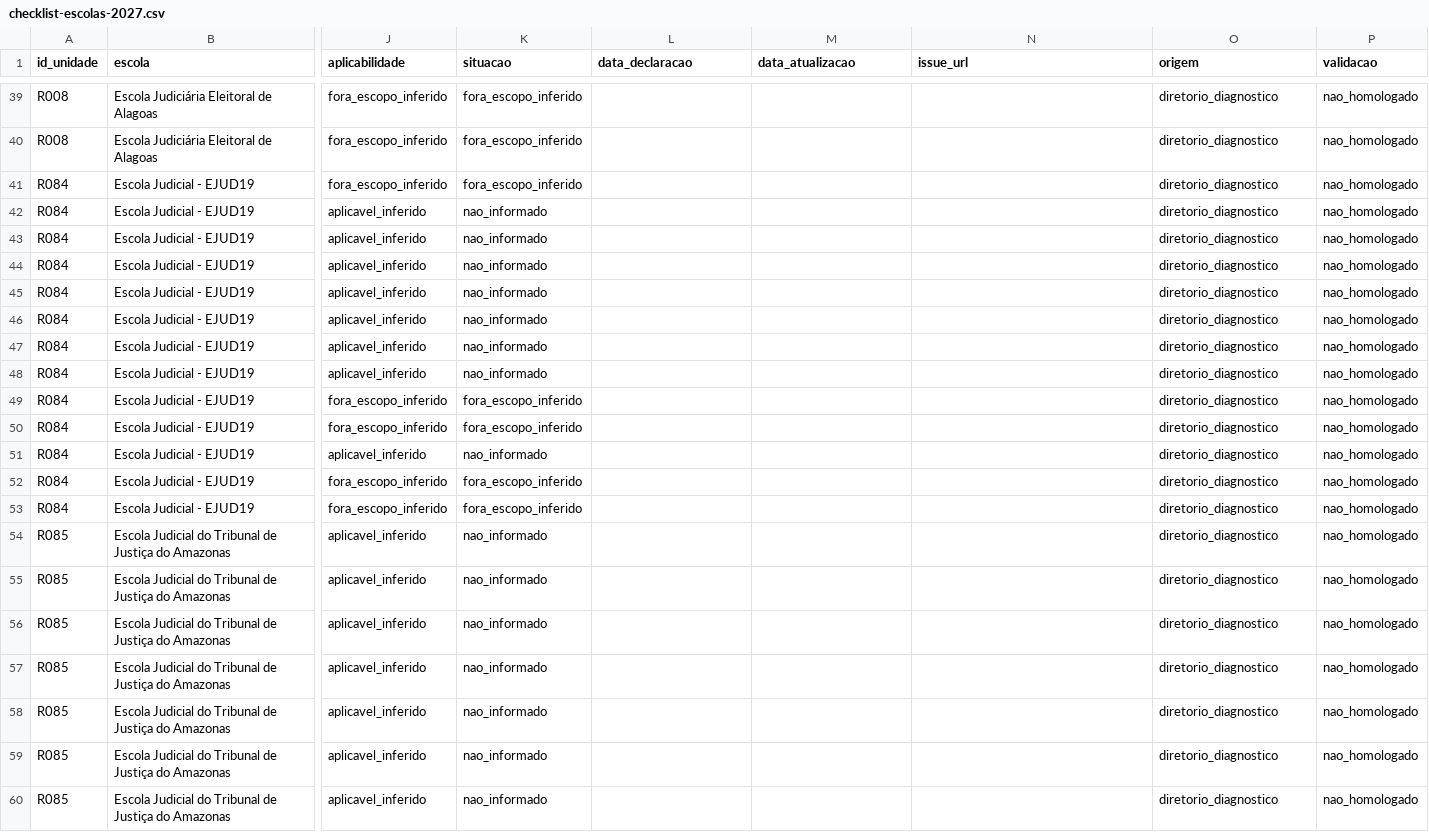
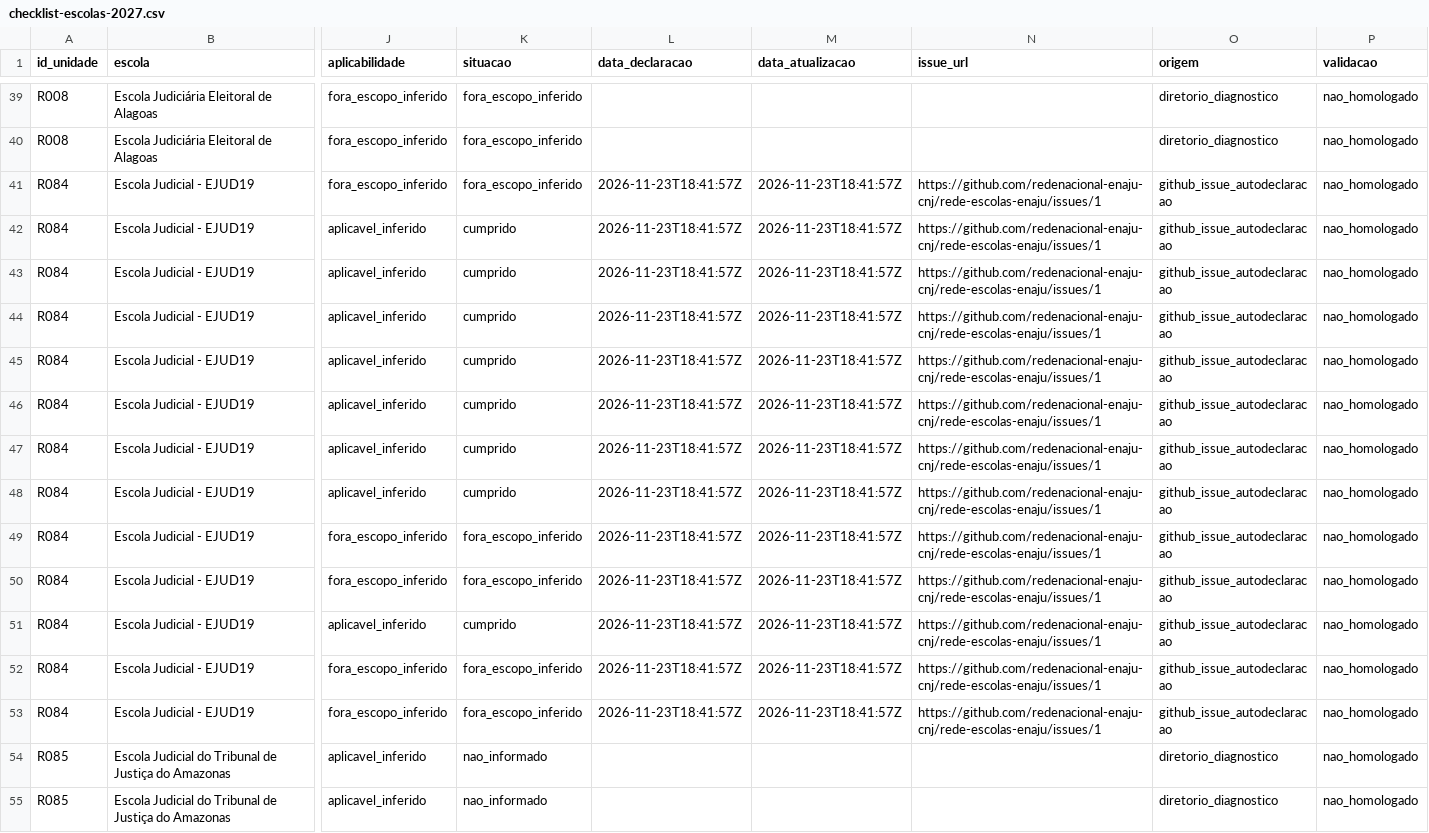
Before and after one commit to redenacional-enaju-cnj/rede-escolas-enaju, a CSV file: dados/checklist-escolas-2027.csv, drawn as a sheet; only a part is shown, gaps mark what is left out; the shorter side is filled out with more unchanged rows; the diff names each change by its address in the sheet, - before the commit and + after, or states it on an @@ line.

```diff
--- a/dados/checklist-escolas-2027.csv
+++ b/dados/checklist-escolas-2027.csv
-L41:L53 (data_declaracao): (empty)
+L41:L53 (data_declaracao): 2026-11-23T18:41:57Z
-M41:M53 (data_atualizacao): (empty)
+M41:M53 (data_atualizacao): 2026-11-23T18:41:57Z
-N41:N53 (issue_url): (empty)
+N41:N53 (issue_url): https://github.com/redenacional-enaju-cnj/rede-escolas-enaju/issues/1
-O41:O53 (origem): diretorio_diagnostico
+O41:O53 (origem): github_issue_autodeclaracao
-K42:K48 (situacao): nao_informado
+K42:K48 (situacao): cumprido
-K51 (situacao): nao_informado
+K51 (situacao): cumprido
```
Also changed, not shown: 1 other file.
